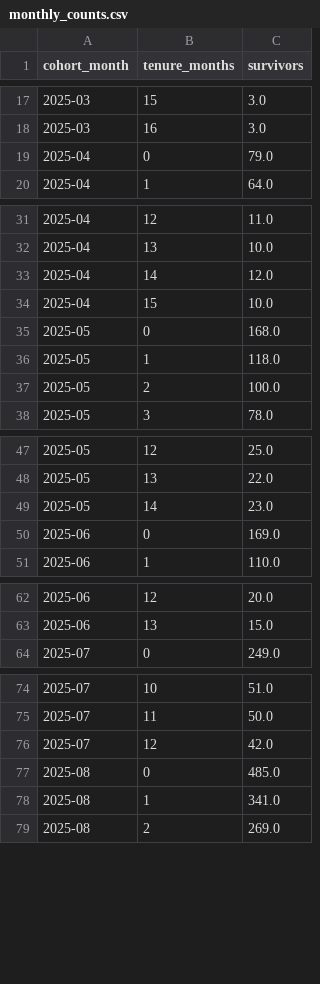
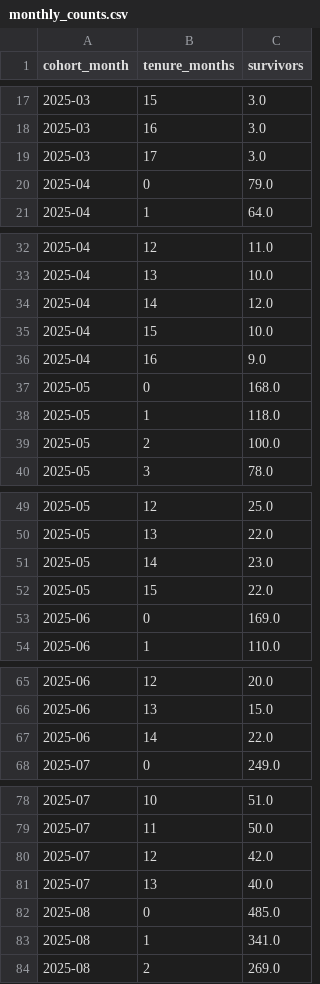
Before and after one commit to aanyasoni1495/DITTO-Financial-Model, a CSV file: data/monthly_counts.csv, drawn as a sheet; only a part is shown, gaps mark what is left out; the diff covers the shown part only.

```diff
--- a/data/monthly_counts.csv
+++ b/data/monthly_counts.csv
@@ -18,2 +18,3 @@ cohort_month,tenure_months,survivors
 2025-03,16,3.0
+2025-03,17,3.0
 2025-04,0,79.0
@@ -34,2 +35,3 @@ cohort_month,tenure_months,survivors
 2025-04,15,10.0
+2025-04,16,9.0
 2025-05,0,168.0
@@ -49,2 +51,3 @@ cohort_month,tenure_months,survivors
 2025-05,14,23.0
+2025-05,15,22.0
 2025-06,0,169.0
@@ -63,2 +66,3 @@ cohort_month,tenure_months,survivors
 2025-06,13,15.0
+2025-06,14,22.0
 2025-07,0,249.0
@@ -76,2 +80,3 @@ cohort_month,tenure_months,survivors
 2025-07,12,42.0
+2025-07,13,40.0
 2025-08,0,485.0
```
Also changed, not shown: 13 added rows and 9 edited cells elsewhere in this file, data/threemonth_counts.csv, outputs/aop_cell_updates.csv, 8 other files.
